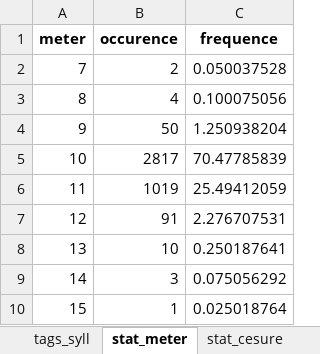
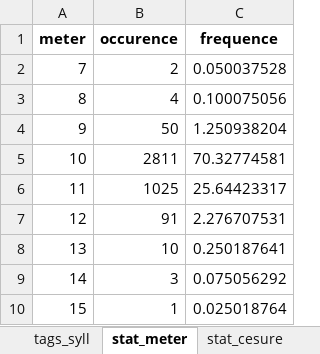
Before and after one commit to TimotheePremat/PhD, an Excel workbook: Metrical Analysis/BFM/roland/ALL.xlsx, sheet stat_meter, drawn as a sheet; values as stored, in another font and other column widths than the file's, no borders; the diff names each change by its address in the sheet, - before the commit and + after, or states it on an @@ line.

```diff
--- a/Metrical Analysis/BFM/roland/ALL.xlsx (sheet stat_meter)
+++ b/Metrical Analysis/BFM/roland/ALL.xlsx (sheet stat_meter)
-B5 (occurence): 2817
+B5 (occurence): 2811
-C5 (frequence): 70.47785839
+C5 (frequence): 70.32774581
-B6 (occurence): 1019
+B6 (occurence): 1025
-C6 (frequence): 25.49412059
+C6 (frequence): 25.64423317
```
Also changed, not shown: sheet tags_syll, sheet stat_cesure, 18 other files.
